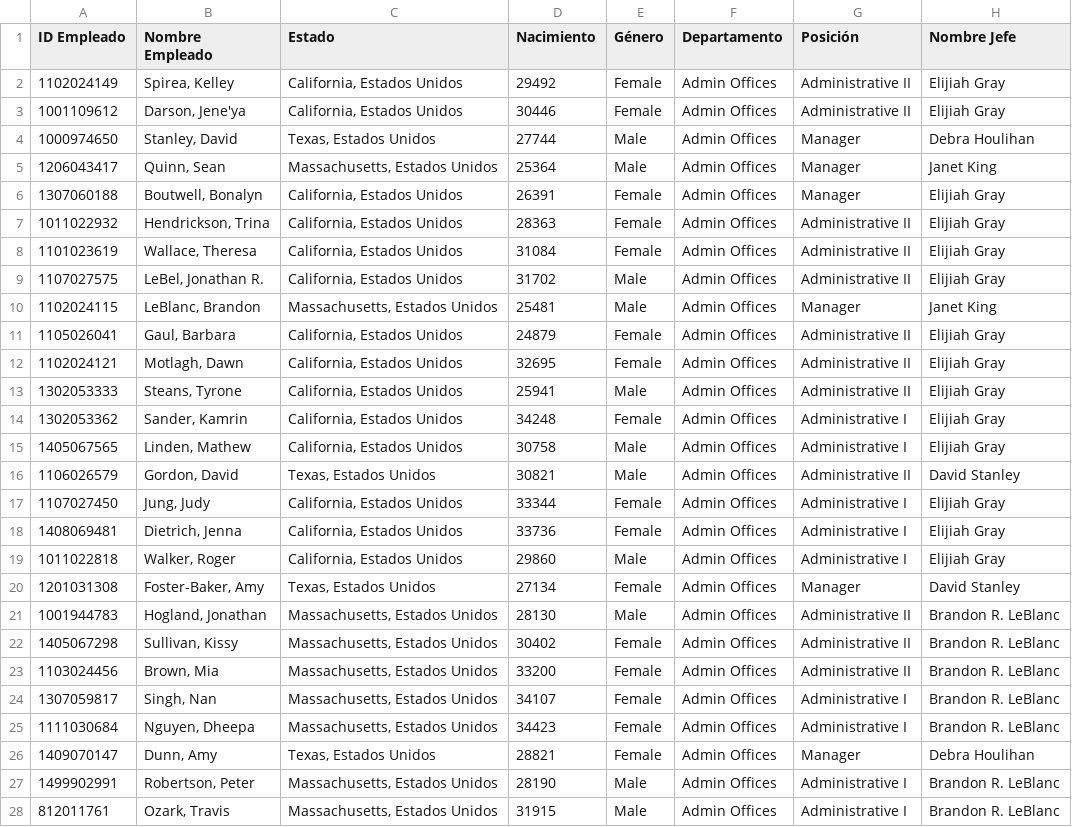
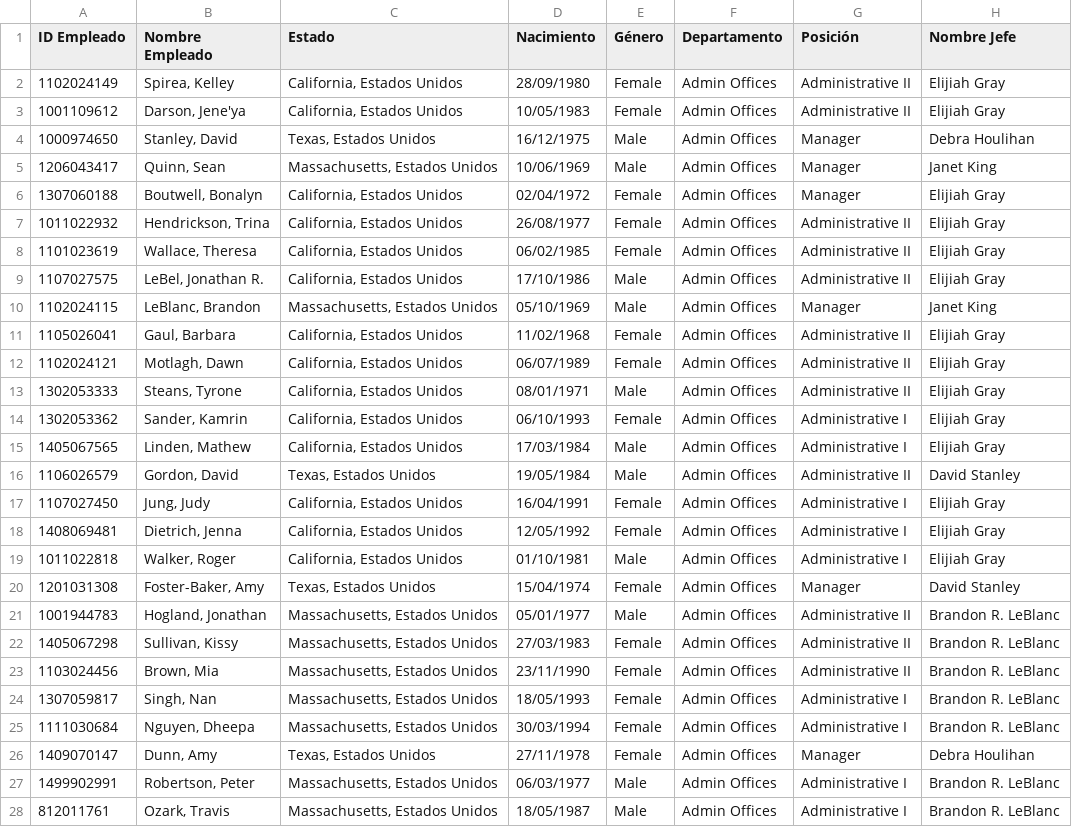
Before and after one commit to Gbarrantes25/Employee-Dashboard-PowerBI, a CSV file: Fuente de Datos/Empleados.csv, drawn as a sheet; only a part is shown; the diff covers the shown part only; the diff names each change by its address in the sheet, - before the commit and + after, or states it on an @@ line.

Commit message:
Add files via upload

```diff
--- a/Fuente de Datos/Empleados.csv
+++ b/Fuente de Datos/Empleados.csv
-D2 (Nacimiento): 29492
+D2 (Nacimiento): 28/09/1980
-D3 (Nacimiento): 30446
+D3 (Nacimiento): 10/05/1983
-D4 (Nacimiento): 27744
+D4 (Nacimiento): 16/12/1975
-D5 (Nacimiento): 25364
+D5 (Nacimiento): 10/06/1969
-D6 (Nacimiento): 26391
+D6 (Nacimiento): 02/04/1972
-D7 (Nacimiento): 28363
+D7 (Nacimiento): 26/08/1977
-D8 (Nacimiento): 31084
+D8 (Nacimiento): 06/02/1985
-D9 (Nacimiento): 31702
+D9 (Nacimiento): 17/10/1986
-D10 (Nacimiento): 25481
+D10 (Nacimiento): 05/10/1969
-D11 (Nacimiento): 24879
+D11 (Nacimiento): 11/02/1968
-D12 (Nacimiento): 32695
+D12 (Nacimiento): 06/07/1989
-D13 (Nacimiento): 25941
+D13 (Nacimiento): 08/01/1971
-D14 (Nacimiento): 34248
+D14 (Nacimiento): 06/10/1993
-D15 (Nacimiento): 30758
+D15 (Nacimiento): 17/03/1984
-D16 (Nacimiento): 30821
+D16 (Nacimiento): 19/05/1984
-D17 (Nacimiento): 33344
+D17 (Nacimiento): 16/04/1991
-D18 (Nacimiento): 33736
+D18 (Nacimiento): 12/05/1992
-D19 (Nacimiento): 29860
+D19 (Nacimiento): 01/10/1981
-D20 (Nacimiento): 27134
+D20 (Nacimiento): 15/04/1974
-D21 (Nacimiento): 28130
+D21 (Nacimiento): 05/01/1977
-D22 (Nacimiento): 30402
+D22 (Nacimiento): 27/03/1983
-D23 (Nacimiento): 33200
+D23 (Nacimiento): 23/11/1990
-D24 (Nacimiento): 34107
+D24 (Nacimiento): 18/05/1993
-D25 (Nacimiento): 34423
+D25 (Nacimiento): 30/03/1994
-D26 (Nacimiento): 28821
+D26 (Nacimiento): 27/11/1978
-D27 (Nacimiento): 28190
+D27 (Nacimiento): 06/03/1977
-D28 (Nacimiento): 31915
+D28 (Nacimiento): 18/05/1987
```
Also changed, not shown: 167 edited cells elsewhere in this file.
